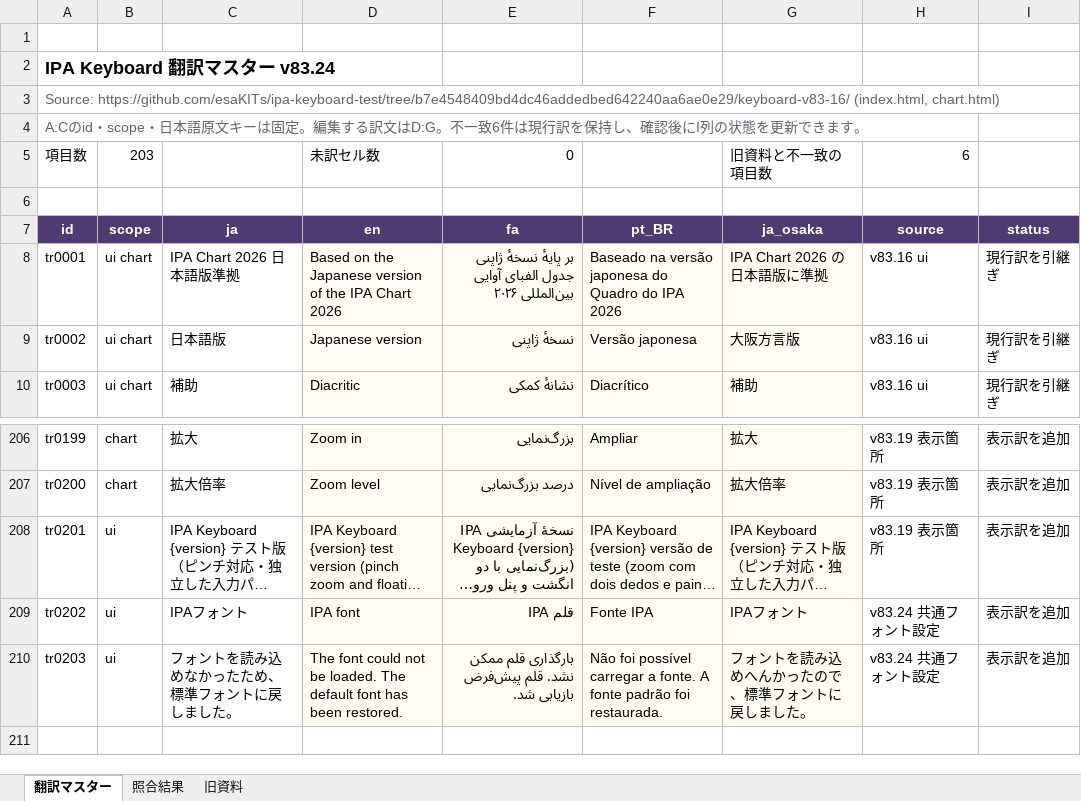
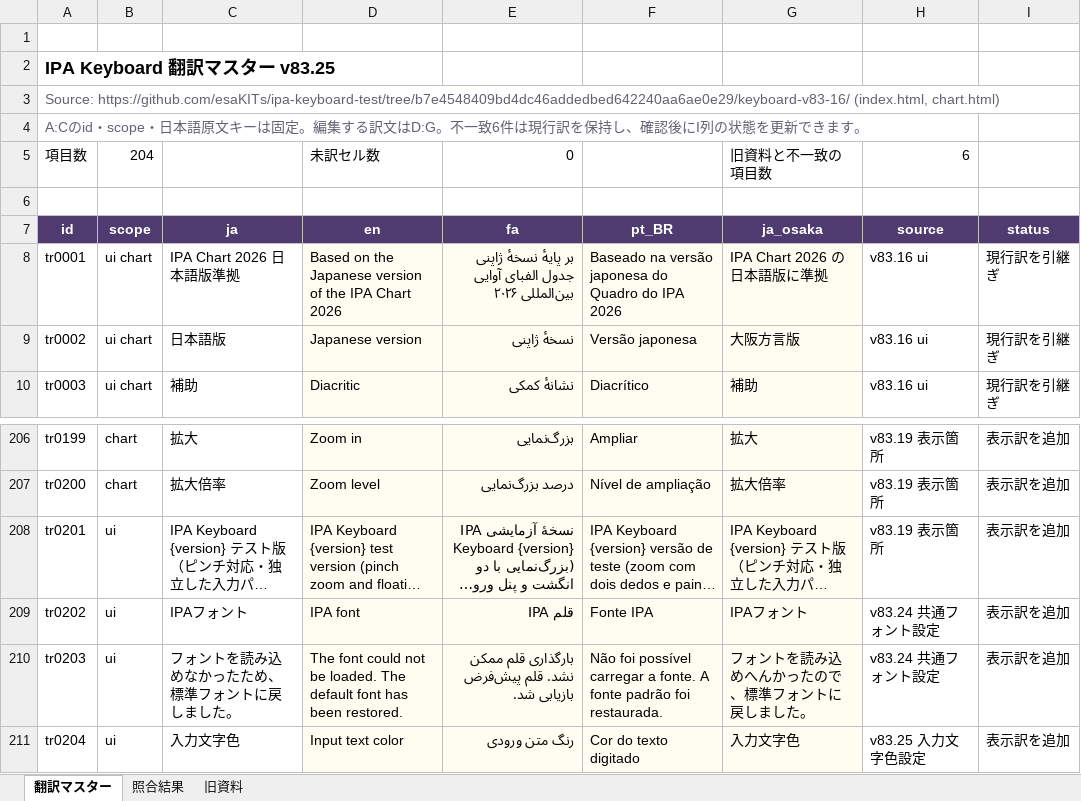
Before and after one commit to esaKITs/ipa-keyboard, an Excel workbook: translations.xlsx, sheet 翻訳マスター, drawn as a sheet; only a part is shown, gaps mark what is left out; long unchanged cells end in …; values as stored, in another font and other column widths than the file's, no borders; conditional formats and table styles not drawn; the diff names each change by its address in the sheet, - before the commit and + after, or states it on an @@ line.

Commit message:
Fix scaled popup anchoring and expand desktop input settings with font toggle and custom ink

```diff
--- a/translations.xlsx (sheet 翻訳マスター)
+++ b/translations.xlsx (sheet 翻訳マスター)
-A2: IPA Keyboard 翻訳マスター v83.24
+A2: IPA Keyboard 翻訳マスター v83.25
-B5: 203
+B5: 204
+row 211: tr0204 | ui | 入力文字色 | Input text color | رنگ متن ورودی | Cor do texto digitado | 入力文字色 | v83.25 入力文字色設定 | 表示訳を追加
```
Also changed, not shown: formulas that keep their value, 8 other files.
